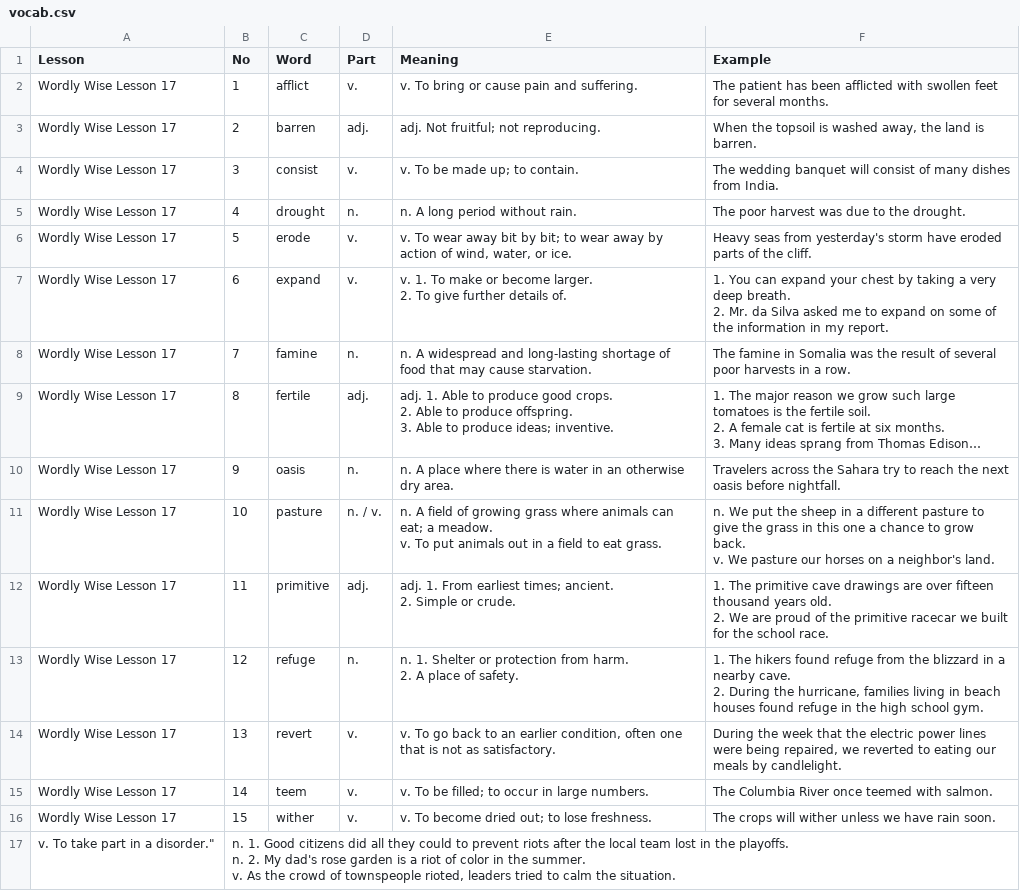
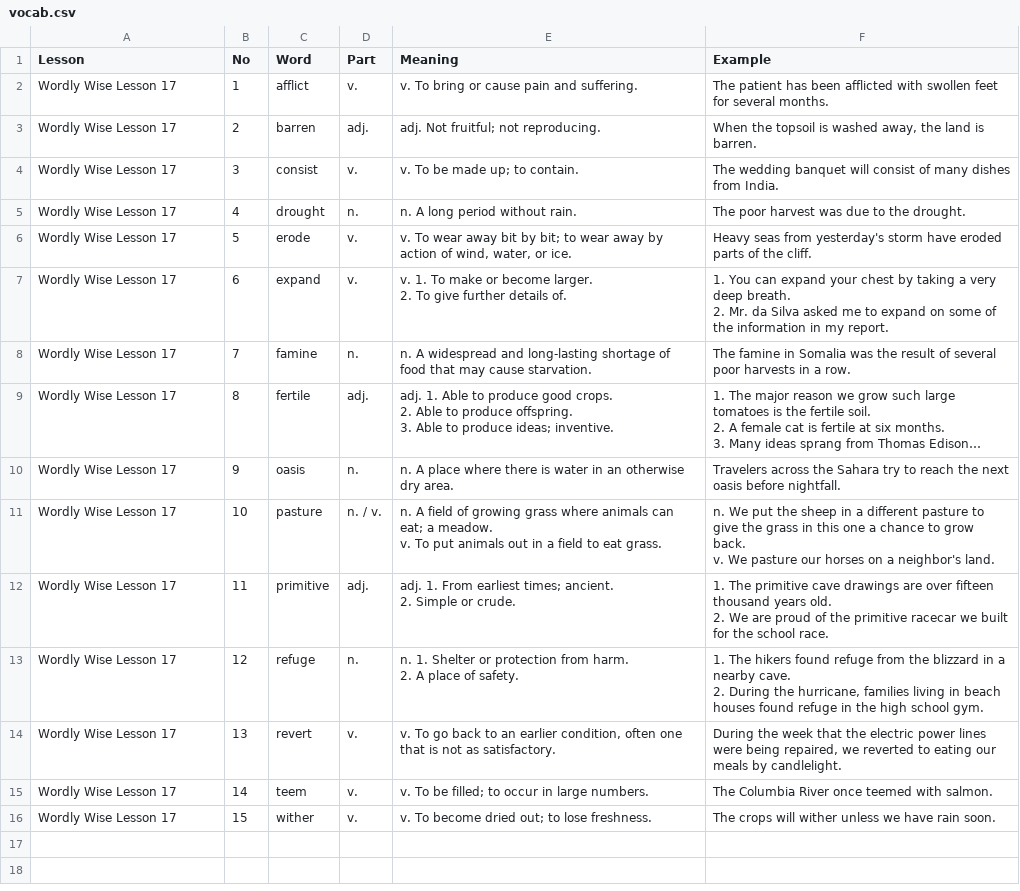
Before and after one commit to hanbit98/ellyn_voca, a CSV file: vocab.csv, drawn as a sheet; long unchanged cells end in ….

Commit message:
Update vocab.csv

```diff
--- a/vocab.csv
+++ b/vocab.csv
@@ -28,4 +28 @@ Wordly Wise Lesson 17,14,teem,v.,v. To be filled; to occur in large numbers.,The
 Wordly Wise Lesson 17,15,wither,v.,v. To become dried out; to lose freshness.,The crops will wither unless we have rain soon.
-"v. To take part in a disorder.""","n. 1. Good citizens did all they could to prevent riots after the local team lost in the playoffs.
-n. 2. My dad's rose garden is a riot of color in the summer.
-v. As the crowd of townspeople rioted, leaders tried to calm the situation.",,,,
```
